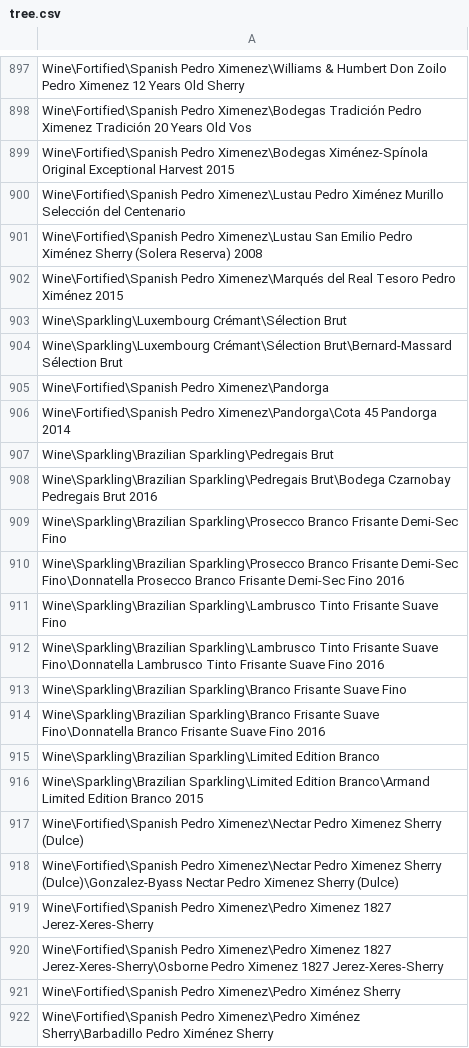
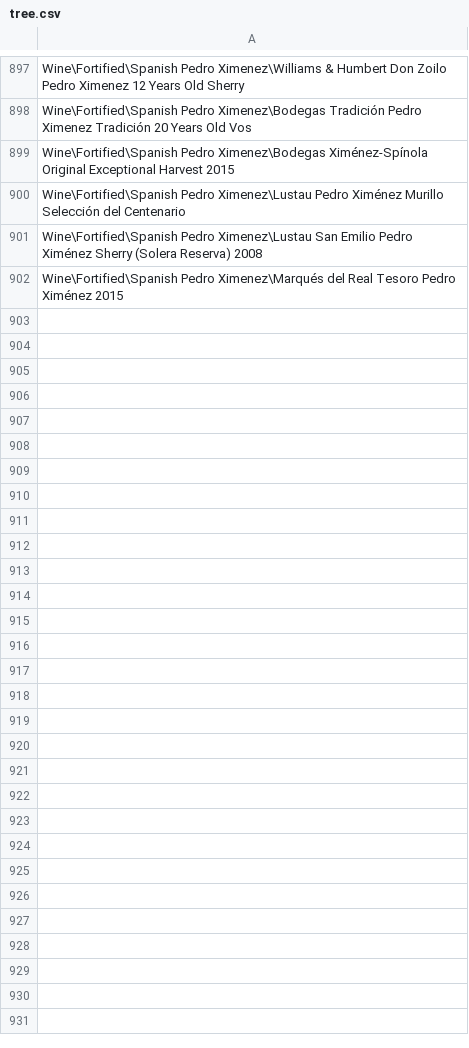
Before and after one commit to huaishen/wine-expert, a CSV file: src/data/tree.csv, drawn as a sheet; only a part is shown, gaps mark what is left out; the diff covers the shown part only.

Commit message:
revise dataset

```diff
--- a/src/data/tree.csv
+++ b/src/data/tree.csv
@@ -902,21 +902 @@ Wine\Fortified\Spanish Pedro Ximenez\Lustau San Emilio Pedro Ximénez Sherry (So
 Wine\Fortified\Spanish Pedro Ximenez\Marqués del Real Tesoro Pedro Ximénez 2015
-Wine\Sparkling\Luxembourg Crémant\Sélection Brut
-Wine\Sparkling\Luxembourg Crémant\Sélection Brut\Bernard-Massard Sélection Brut
-Wine\Fortified\Spanish Pedro Ximenez\Pandorga
-Wine\Fortified\Spanish Pedro Ximenez\Pandorga\Cota 45 Pandorga 2014
-Wine\Sparkling\Brazilian Sparkling\Pedregais Brut
-Wine\Sparkling\Brazilian Sparkling\Pedregais Brut\Bodega Czarnobay Pedregais Brut 2016
-Wine\Sparkling\Brazilian Sparkling\Prosecco Branco Frisante Demi-Sec Fino
-Wine\Sparkling\Brazilian Sparkling\Prosecco Branco Frisante Demi-Sec Fino\Donnatella Prosecco Branco Frisante Demi-Sec Fino 2016
-Wine\Sparkling\Brazilian Sparkling\Lambrusco Tinto Frisante Suave Fino
-Wine\Sparkling\Brazilian Sparkling\Lambrusco Tinto Frisante Suave Fino\Donnatella Lambrusco Tinto Frisante Suave Fino 2016
-Wine\Sparkling\Brazilian Sparkling\Branco Frisante Suave Fino
-Wine\Sparkling\Brazilian Sparkling\Branco Frisante Suave Fino\Donnatella Branco Frisante Suave Fino 2016
-Wine\Sparkling\Brazilian Sparkling\Limited Edition Branco
-Wine\Sparkling\Brazilian Sparkling\Limited Edition Branco\Armand Limited Edition Branco 2015
-Wine\Fortified\Spanish Pedro Ximenez\Nectar Pedro Ximenez Sherry (Dulce)
-Wine\Fortified\Spanish Pedro Ximenez\Nectar Pedro Ximenez Sherry (Dulce)\Gonzalez-Byass Nectar Pedro Ximenez Sherry (Dulce)
-Wine\Fortified\Spanish Pedro Ximenez\Pedro Ximenez 1827 Jerez-Xeres-Sherry
-Wine\Fortified\Spanish Pedro Ximenez\Pedro Ximenez 1827 Jerez-Xeres-Sherry\Osborne Pedro Ximenez 1827 Jerez-Xeres-Sherry
-Wine\Fortified\Spanish Pedro Ximenez\Pedro Ximénez Sherry
-Wine\Fortified\Spanish Pedro Ximenez\Pedro Ximénez Sherry\Barbadillo Pedro Ximénez Sherry
```
Also changed, not shown: 20 removed rows elsewhere in this file.
